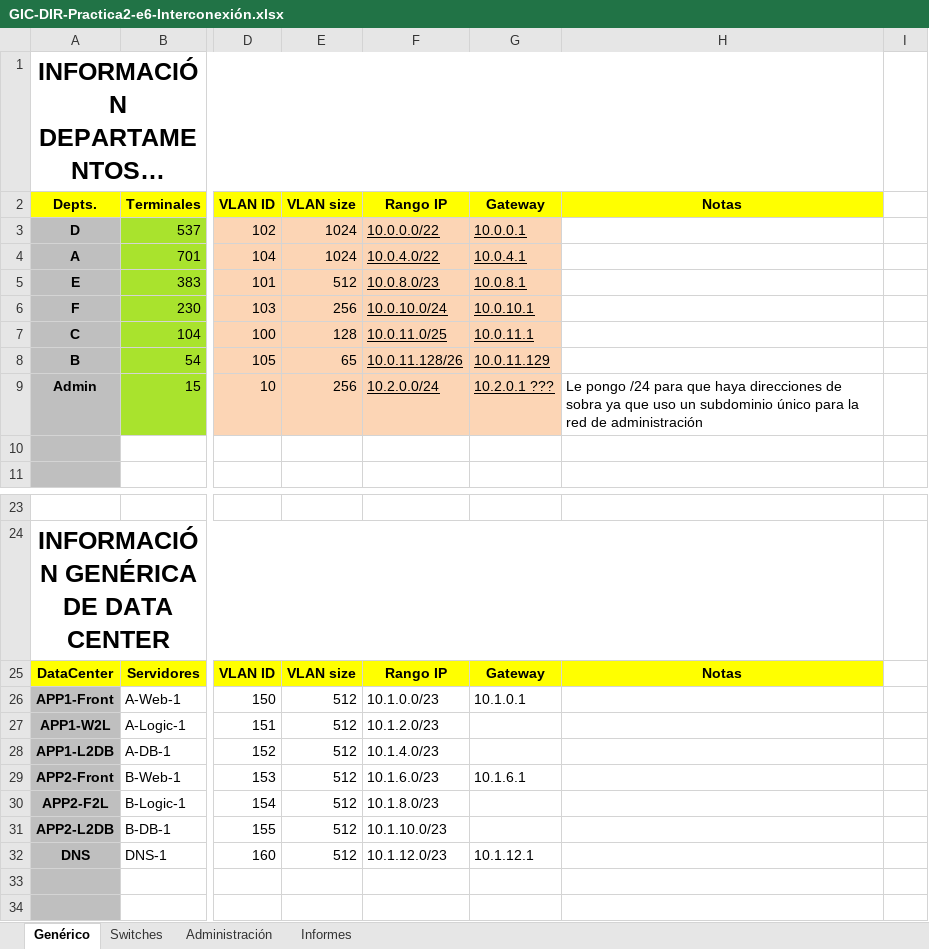
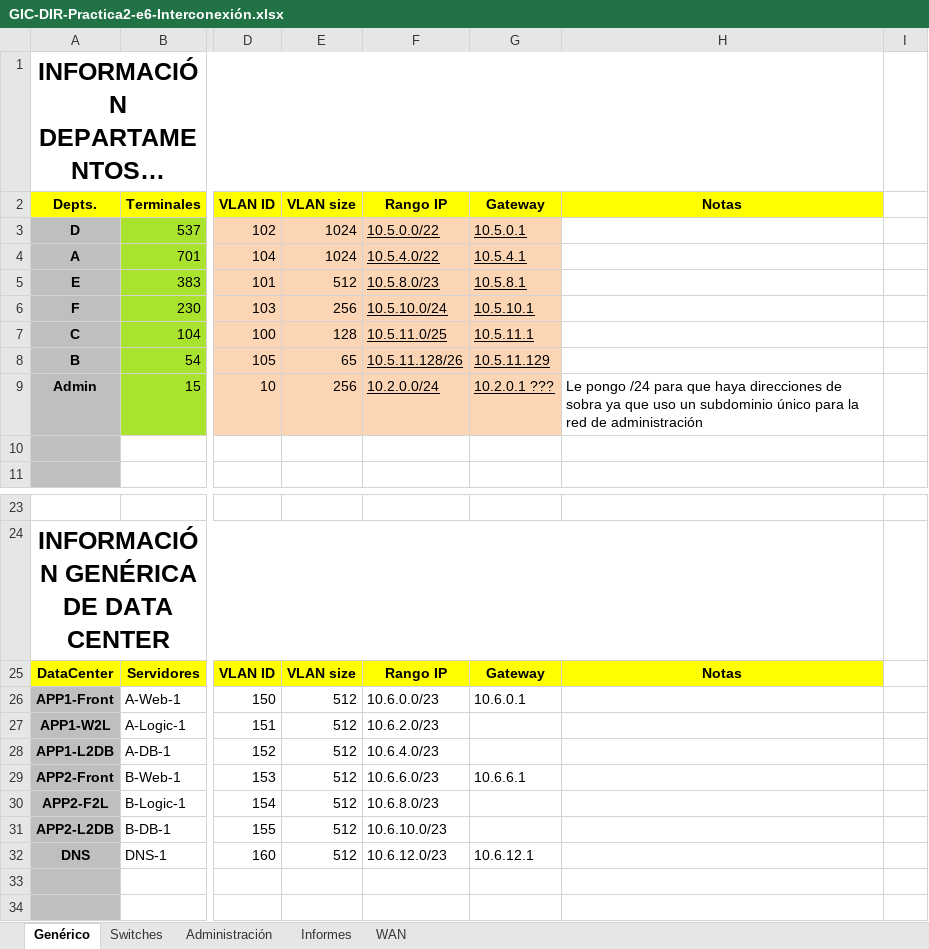
Before and after one commit to d4sTr0wk/2-cuatri, an Excel workbook: DIR/Proyecto/P1-e6 Interconexión de sites/GIC-DIR-Practica1-e6/GIC-DIR-Practica2-e6-Interconexión.xlsx, sheet Genérico, drawn as a sheet; only a part is shown, gaps mark what is left out; long unchanged cells end in …; values as stored, in another font and other column widths than the file's, no borders; charts and pictures not drawn; the diff names each change by its address in the sheet, - before the commit and + after, or states it on an @@ line.

```diff
--- a/DIR/Proyecto/P1-e6 Interconexión de sites/GIC-DIR-Practica1-e6/GIC-DIR-Practica2-e6-Interconexión.xlsx (sheet Genérico)
+++ b/DIR/Proyecto/P1-e6 Interconexión de sites/GIC-DIR-Practica1-e6/GIC-DIR-Practica2-e6-Interconexión.xlsx (sheet Genérico)
+sheet tab: WAN
-F3: 10.0.0.0/22
+F3: 10.5.0.0/22
-G3: 10.0.0.1
+G3: 10.5.0.1
-F4: 10.0.4.0/22
+F4: 10.5.4.0/22
-G4: 10.0.4.1
+G4: 10.5.4.1
-F5: 10.0.8.0/23
+F5: 10.5.8.0/23
-G5: 10.0.8.1
+G5: 10.5.8.1
-F6: 10.0.10.0/24
+F6: 10.5.10.0/24
-G6: 10.0.10.1
+G6: 10.5.10.1
-F7: 10.0.11.0/25
+F7: 10.5.11.0/25
-G7: 10.0.11.1
+G7: 10.5.11.1
-F8: 10.0.11.128/26
+F8: 10.5.11.128/26
-G8: 10.0.11.129
+G8: 10.5.11.129
-F26: 10.1.0.0/23
+F26: 10.6.0.0/23
-G26: 10.1.0.1
+G26: 10.6.0.1
-F27: 10.1.2.0/23
+F27: 10.6.2.0/23
-F28: 10.1.4.0/23
+F28: 10.6.4.0/23
-F29: 10.1.6.0/23
+F29: 10.6.6.0/23
-G29: 10.1.6.1
+G29: 10.6.6.1
-F30: 10.1.8.0/23
+F30: 10.6.8.0/23
-F31: 10.1.10.0/23
+F31: 10.6.10.0/23
-F32: 10.1.12.0/23
+F32: 10.6.12.0/23
-G32: 10.1.12.1
+G32: 10.6.12.1
```
Also changed, not shown: sheet Informes, charts or pictures, 11 other files.
